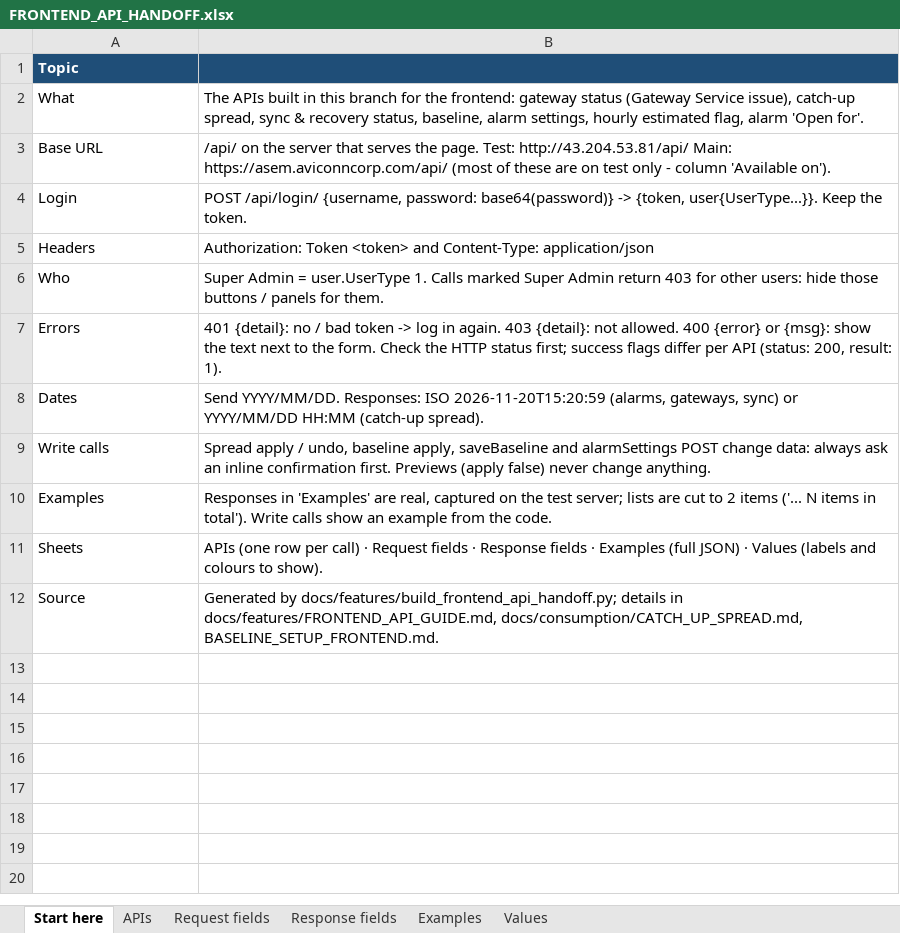
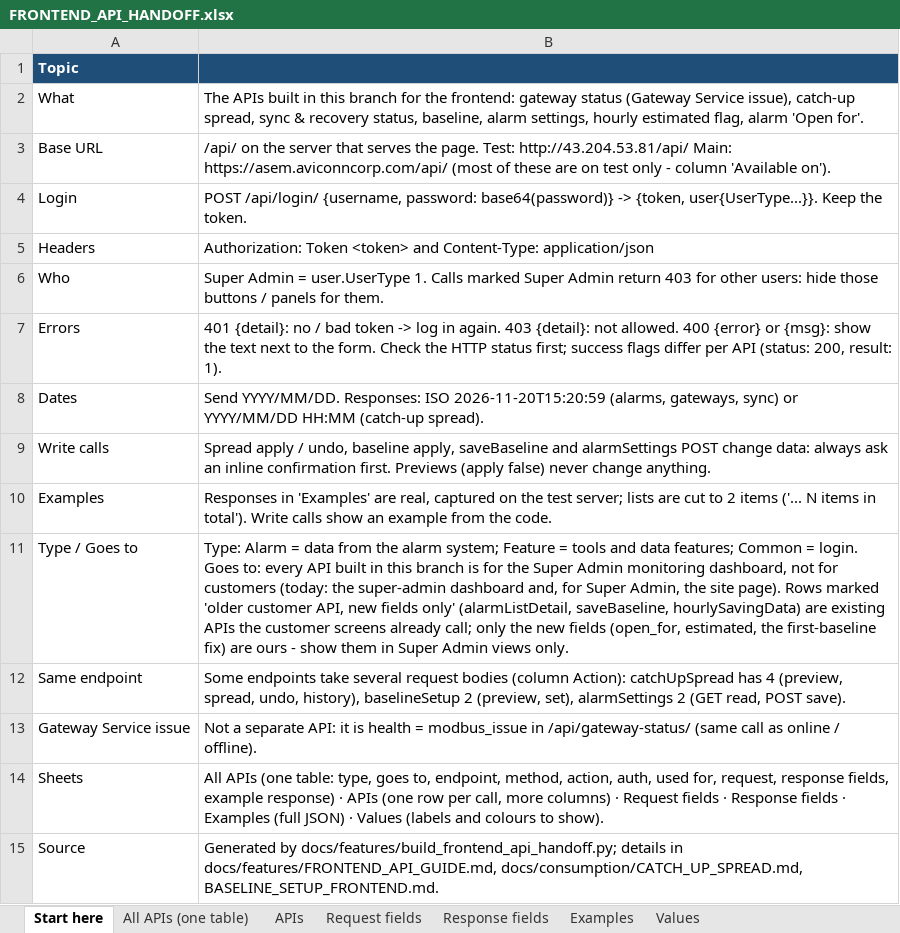
Before and after one commit to ashutoshdubey-aviconn/AVC-backend, an Excel workbook: docs/features/FRONTEND_API_HANDOFF.xlsx, sheet Start here, drawn as a sheet; values as stored, in another font and other column widths than the file's, no borders; addresses are those after the commit; the diff names each change by its address in the sheet, - before the commit and + after, or states it on an @@ line.

Commit message:
feat(gateway-status): Super Admin only; handoff grouped by alarm / feature
- GET /api/gateway-status/ now needs a token (401) and a Super Admin user
  (403), like every other API of this branch (user decision: these APIs
  are for Super Admin, not customers).
- POST (a gateway's location, sent by gateways / scripts) stays open.
- Tests: test_gateway_status_api.py adds 401 / 403 cases; the full suite
  passes (545 tests).

Handoff workbook:
- New "All APIs (one table)" sheet in the alarm catalogue's format.
- Section titles COMMON / ALARM / FEATURE, plus Type, Goes to and Action
  columns.
- All built APIs are marked Super Admin only; three older customer APIs
  are marked "new fields only".

Alarm catalogue: example responses come from the newer samples (the
gateway-status example now has the health fields); auth updated.
CHANGELOG and tracker updated.

```diff
--- a/docs/features/FRONTEND_API_HANDOFF.xlsx (sheet Start here)
+++ b/docs/features/FRONTEND_API_HANDOFF.xlsx (sheet Start here)
+sheet tab: All APIs (one table)
+row 11: Type / Goes to | Type: Alarm = data from the alarm system; Feature = tools and data features; Common = login. Goes to: every API built in this branch is for the Super Admin monitoring dashboard, not for customers (today: the super-admin dashboard and, for Super Admin, the site page). Rows marked 'older customer API, new fields only' (alarmListDetail, saveBaseline, hourlySavingData) are existing APIs the customer screens already call; only the new fields (open_for, estimated, the first-baseline fix) are ours - show them in Super Admin views only.
+row 12: Same endpoint | Some endpoints take several request bodies (column Action): catchUpSpread has 4 (preview, spread, undo, history), baselineSetup 2 (preview, set), alarmSettings 2 (GET read, POST save).
+row 13: Gateway Service issue | Not a separate API: it is health = modbus_issue in /api/gateway-status/ (same call as online / offline).
-B14: APIs (one row per call) · Request…
+B14: All APIs (one table: type, goes to, endpoint, method, action, auth, used for, request, response fields, example response) · APIs (one row per call, more columns) · Request…
```
Also changed, not shown: sheet Request fields, sheet Response fields, sheet Examples, sheet APIs, docs/alarms/ALARM_CATALOGUE.xlsx, docs/features/FEATURE_TRACKER.xlsx, 8 other files.
